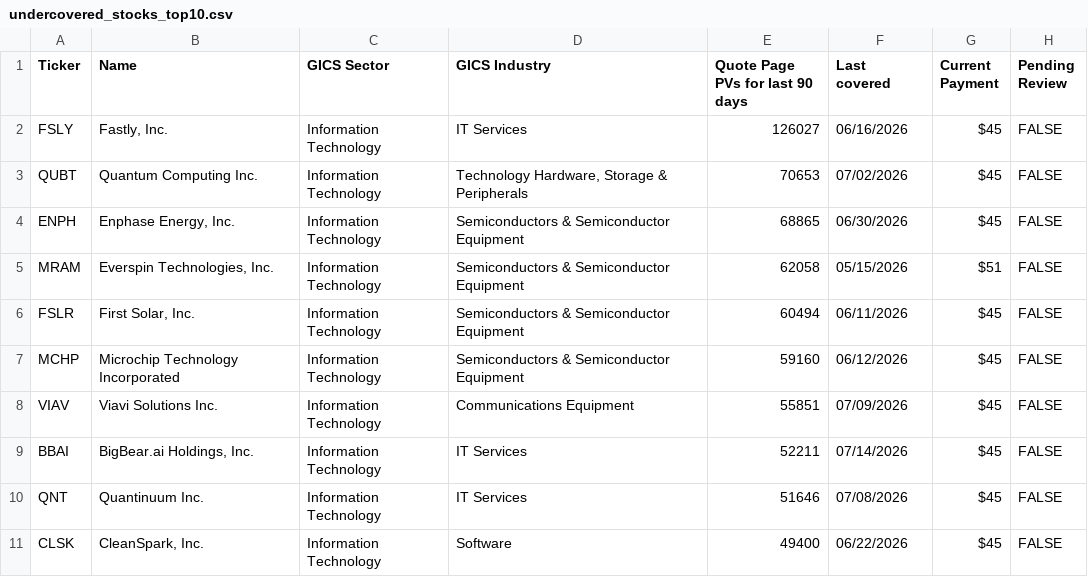
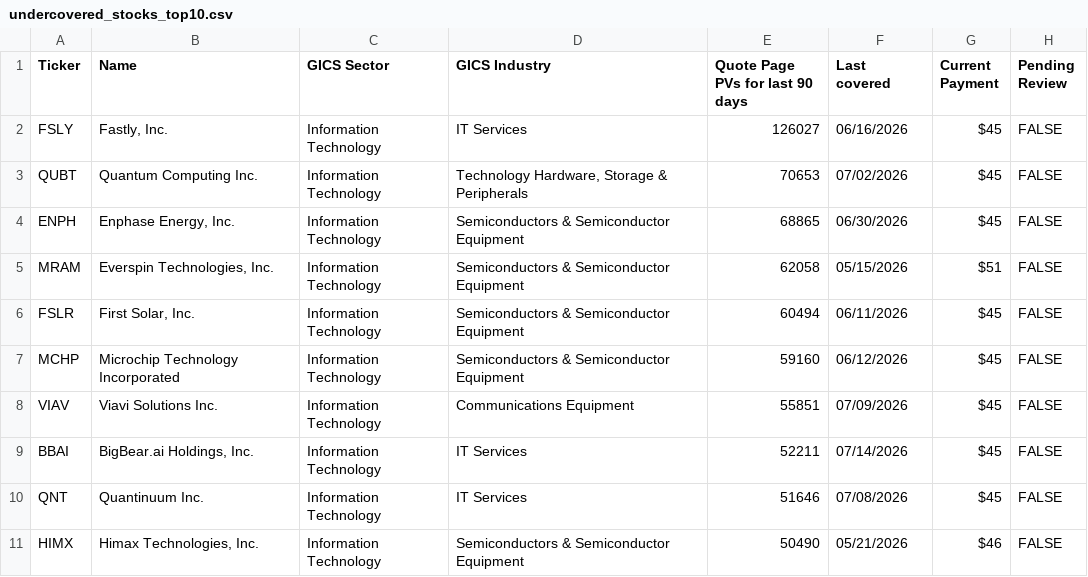
Before and after one commit to wail-shudar/SA-Scraper, a CSV file: data/undercovered_stocks_top10.csv, drawn as a sheet; removed rows and columns are numbered as before the commit, all else as after; the diff names each change by its address in the sheet, - before the commit and + after, or states it on an @@ line.

Commit message:
Update top 10 stock snapshot [skip ci]

```diff
--- a/data/undercovered_stocks_top10.csv
+++ b/data/undercovered_stocks_top10.csv
-row 11: CLSK | CleanSpark, Inc. | Information Technology | Software | 49400 | 06/22/2026 | $45 | FALSE
+row 11: HIMX | Himax Technologies, Inc. | Information Technology | Semiconductors & Semiconductor Equipment | 50490 | 05/21/2026 | $46 | FALSE
```
